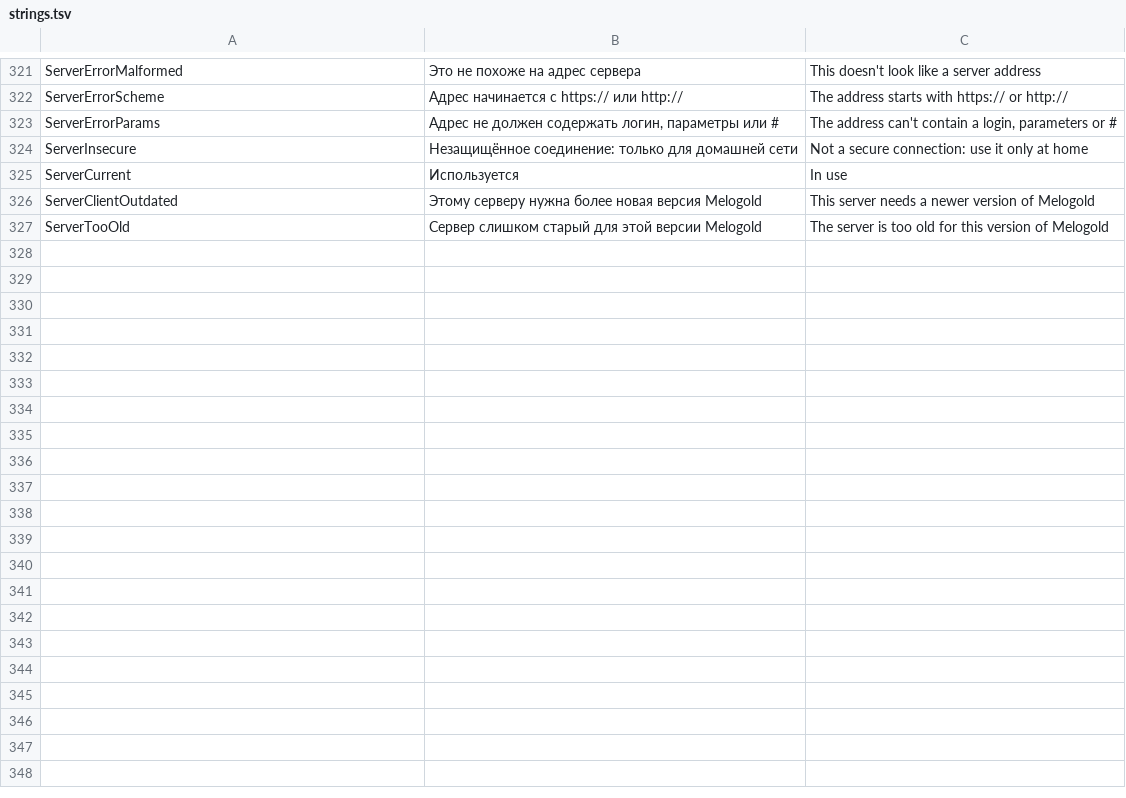
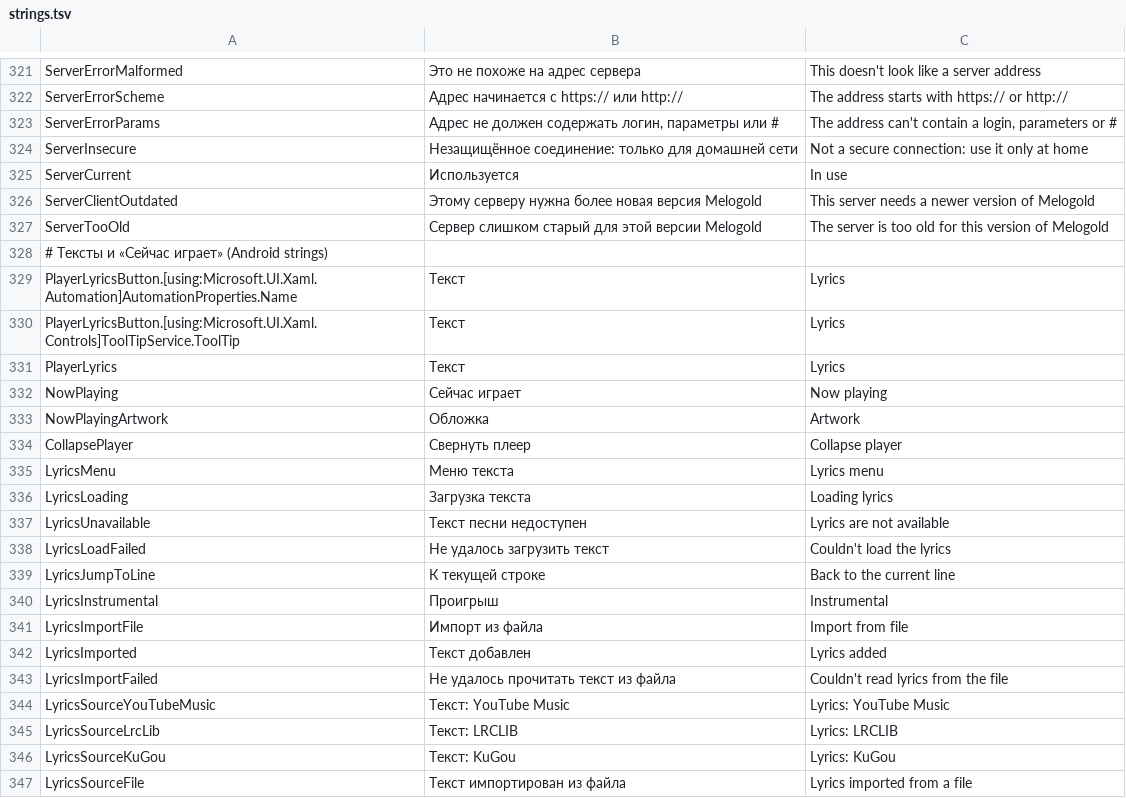
Before and after one commit to melogold-app/melogoldWindows, a TSV file: tools/strings.tsv, drawn as a sheet; only a part is shown, gaps mark what is left out; the diff covers the shown part only.

```diff
--- a/tools/strings.tsv
+++ b/tools/strings.tsv
@@ -327 +327,21 @@ ServerClientOutdated	Этому серверу нужна более новая
 ServerTooOld	Сервер слишком старый для этой версии Melogold	The server is too old for this version of Melogold
+# Тексты и «Сейчас играет» (Android strings)
+PlayerLyricsButton.[using:Microsoft.UI.Xaml.Automation]AutomationProperties.Name	Текст	Lyrics
+PlayerLyricsButton.[using:Microsoft.UI.Xaml.Controls]ToolTipService.ToolTip	Текст	Lyrics
+PlayerLyrics	Текст	Lyrics
+NowPlaying	Сейчас играет	Now playing
+NowPlayingArtwork	Обложка	Artwork
+CollapsePlayer	Свернуть плеер	Collapse player
+LyricsMenu	Меню текста	Lyrics menu
+LyricsLoading	Загрузка текста	Loading lyrics
+LyricsUnavailable	Текст песни недоступен	Lyrics are not available
+LyricsLoadFailed	Не удалось загрузить текст	Couldn't load the lyrics
+LyricsJumpToLine	К текущей строке	Back to the current line
+LyricsInstrumental	Проигрыш	Instrumental
+LyricsImportFile	Импорт из файла	Import from file
+LyricsImported	Текст добавлен	Lyrics added
+LyricsImportFailed	Не удалось прочитать текст из файла	Couldn't read lyrics from the file
+LyricsSourceYouTubeMusic	Текст: YouTube Music	Lyrics: YouTube Music
+LyricsSourceLrcLib	Текст: LRCLIB	Lyrics: LRCLIB
+LyricsSourceKuGou	Текст: KuGou	Lyrics: KuGou
+LyricsSourceFile	Текст импортирован из файла	Lyrics imported from a file
```
Also changed, not shown: 14 added rows elsewhere in this file, 26 other files.
